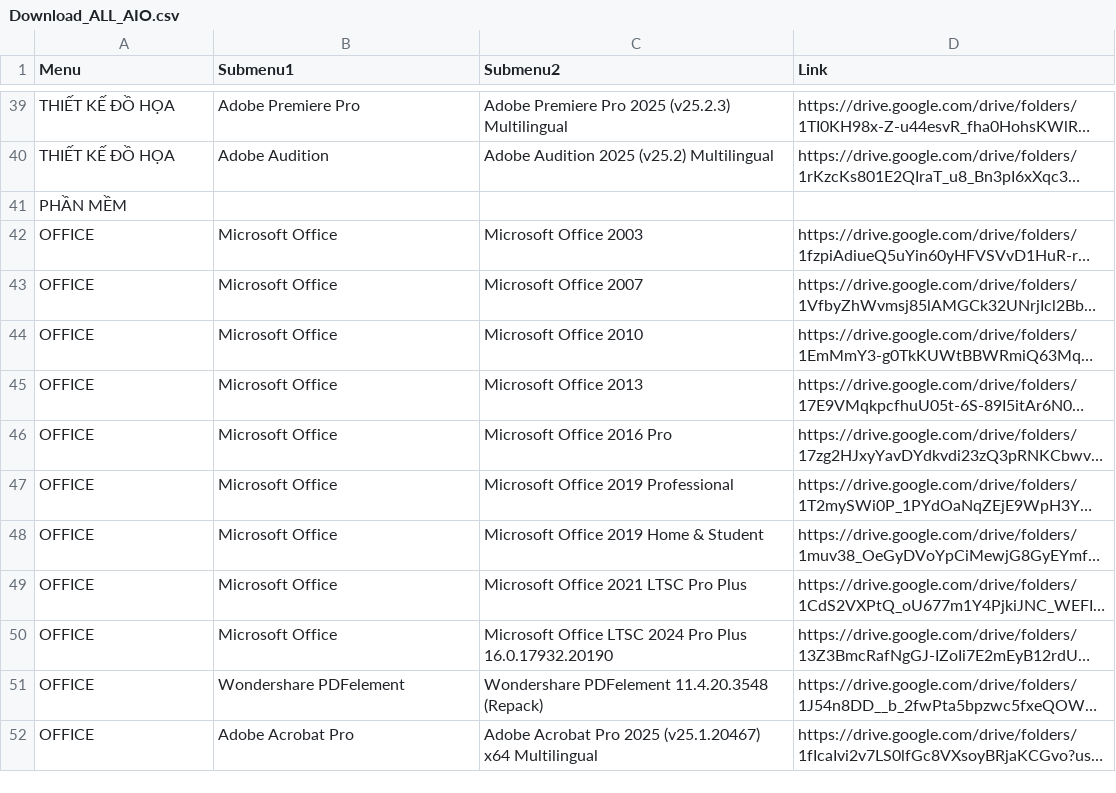
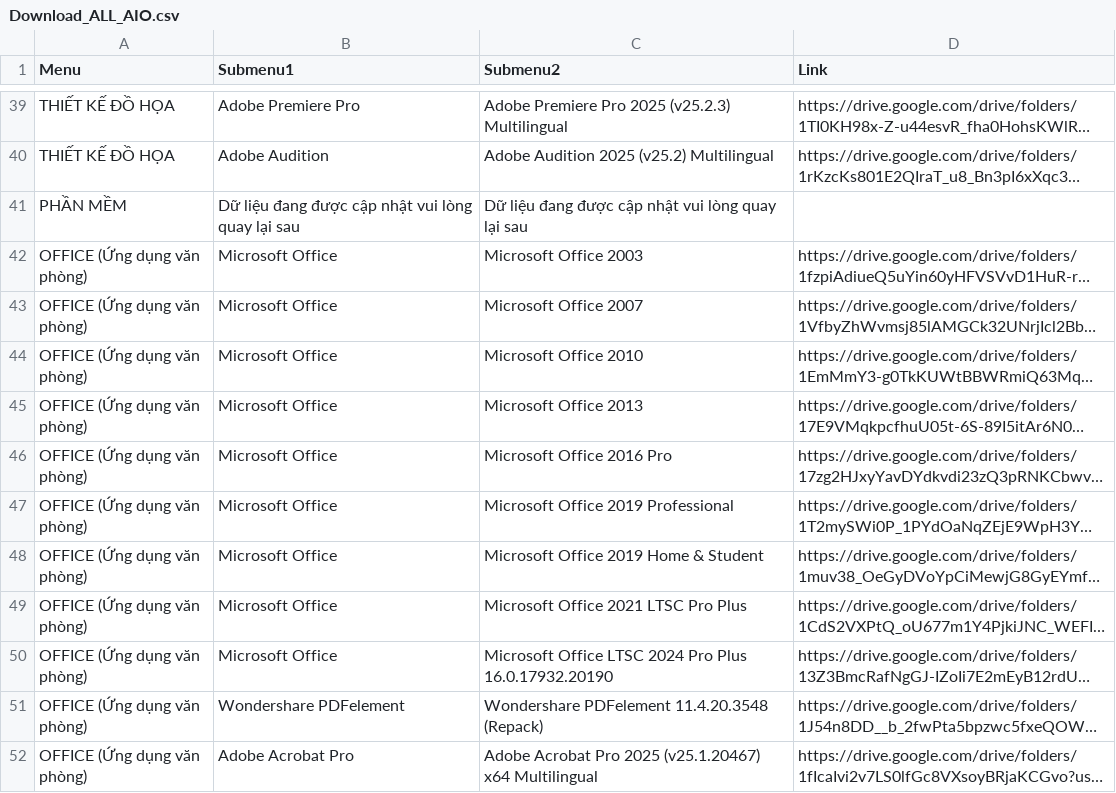
Before and after one commit to RioMMO/File-Download, a CSV file: Download_ALL_AIO.csv, drawn as a sheet; only a part is shown, gaps mark what is left out; long unchanged cells end in …; the diff covers the shown part only; the diff names each change by its address in the sheet, - before the commit and + after, or states it on an @@ line.

Commit message:
Update Download_ALL_AIO.csv

```diff
--- a/Download_ALL_AIO.csv
+++ b/Download_ALL_AIO.csv
-B41 (Submenu1): (empty)
+B41 (Submenu1): Dữ liệu đang được cập nhật vui lòng quay lại sau
-C41 (Submenu2): (empty)
+C41 (Submenu2): Dữ liệu đang được cập nhật vui lòng quay lại sau
-A42:A52 (Menu): OFFICE
+A42:A52 (Menu): OFFICE (Ứng dụng văn phòng)
```
Also changed, not shown: 19 edited cells elsewhere in this file.
